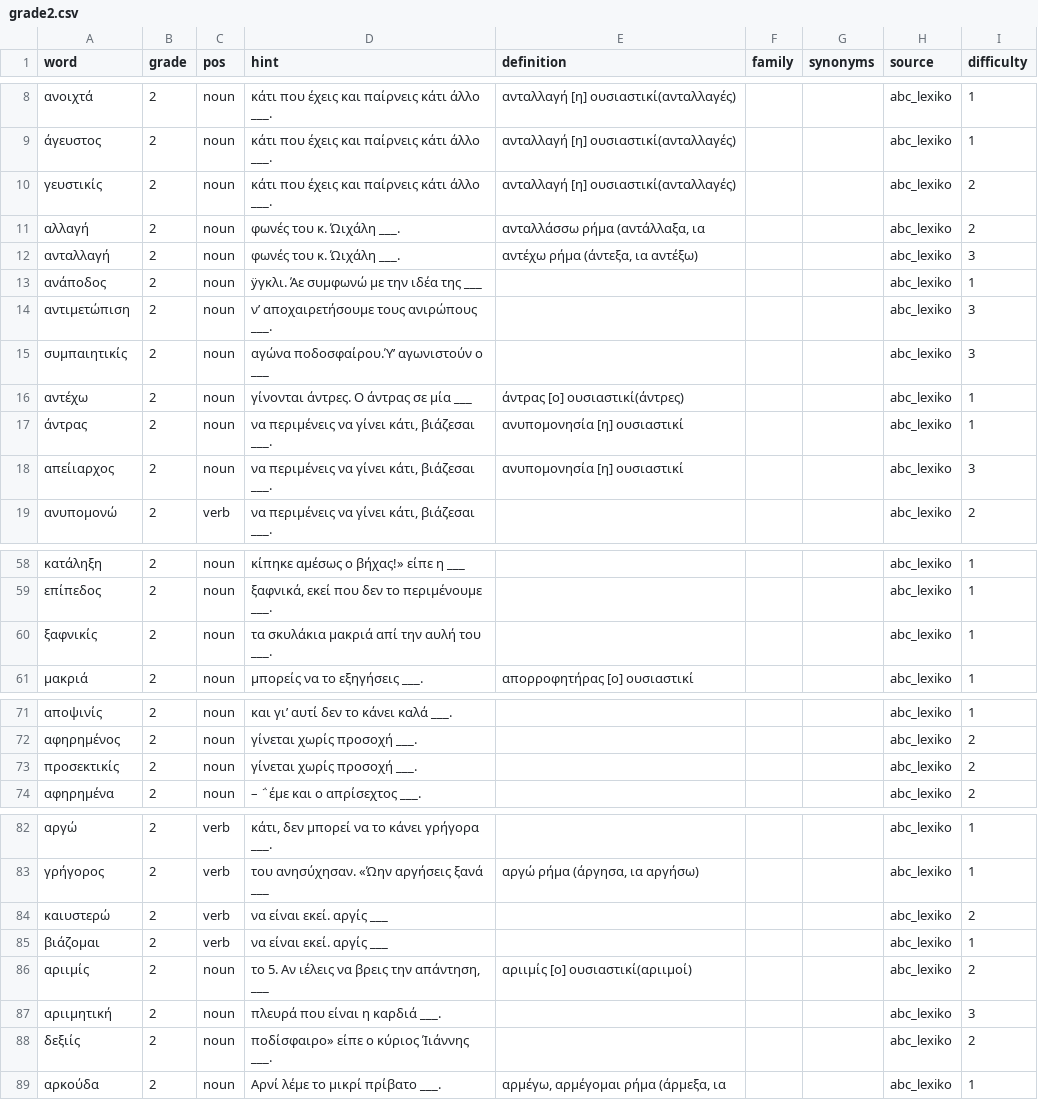
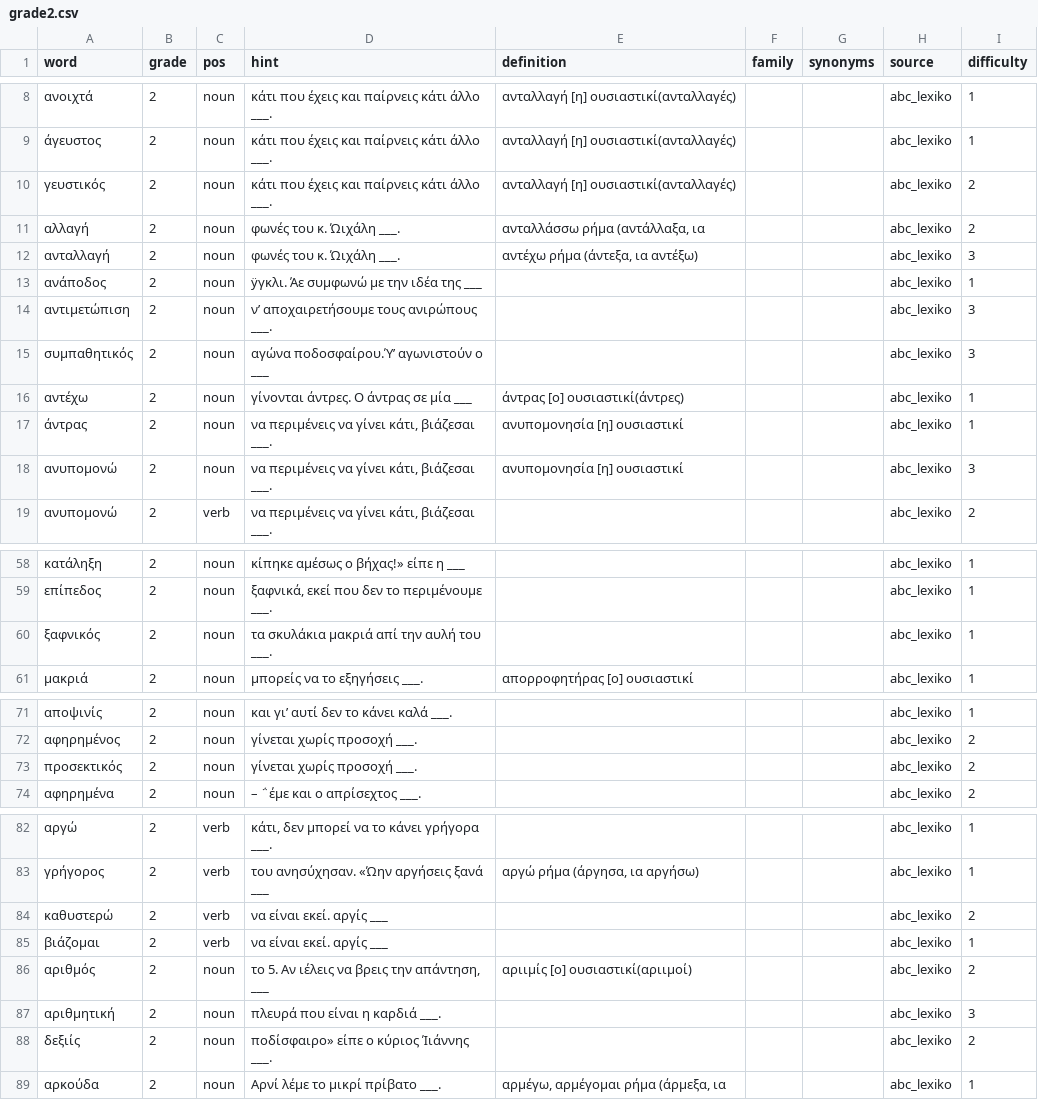
Before and after one commit to IEvr1/Orthographia, a CSV file: scripts/orthografia-app/content-pipeline/inputs/lexika/grade2.csv, drawn as a sheet; only a part is shown, gaps mark what is left out; the diff covers the shown part only.

```diff
--- a/scripts/orthografia-app/content-pipeline/inputs/lexika/grade2.csv
+++ b/scripts/orthografia-app/content-pipeline/inputs/lexika/grade2.csv
@@ -9,3 +9,3 @@
 άγευστος,2,noun,κάτι που έχεις και παίρνεις κάτι άλλο ___.,ανταλλαγή [η] ουσιαστικί(ανταλλαγές),,,abc_lexiko,1
-γευστικίς,2,noun,κάτι που έχεις και παίρνεις κάτι άλλο ___.,ανταλλαγή [η] ουσιαστικί(ανταλλαγές),,,abc_lexiko,2
+γευστικός,2,noun,κάτι που έχεις και παίρνεις κάτι άλλο ___.,ανταλλαγή [η] ουσιαστικί(ανταλλαγές),,,abc_lexiko,2
 αλλαγή,2,noun,φωνές του κ. Ώιχάλη ___.,"ανταλλάσσω ρήμα (αντάλλαξα, ια",,,abc_lexiko,2
@@ -14,6 +14,6 @@
 αντιμετώπιση,2,noun,ν’ αποχαιρετήσουμε τους ανιρώπους ___.,,,,abc_lexiko,3
-συμπαιητικίς,2,noun,αγώνα ποδοσφαίρου.Ύ’ αγωνιστούν ο ___,,,,abc_lexiko,3
+συμπαθητικός,2,noun,αγώνα ποδοσφαίρου.Ύ’ αγωνιστούν ο ___,,,,abc_lexiko,3
 αντέχω,2,noun,γίνονται άντρες. O άντρας σε μία ___,άντρας [ο] ουσιαστικί(άντρες),,,abc_lexiko,1
 άντρας,2,noun,"να περιμένεις να γίνει κάτι, βιάζεσαι ___.",ανυπομονησία [η] ουσιαστικί,,,abc_lexiko,1
-απείιαρχος,2,noun,"να περιμένεις να γίνει κάτι, βιάζεσαι ___.",ανυπομονησία [η] ουσιαστικί,,,abc_lexiko,3
+ανυπομονώ,2,noun,"να περιμένεις να γίνει κάτι, βιάζεσαι ___.",ανυπομονησία [η] ουσιαστικί,,,abc_lexiko,3
 ανυπομονώ,2,verb,"να περιμένεις να γίνει κάτι, βιάζεσαι ___.",,,,abc_lexiko,2
@@ -59,3 +59,3 @@
 επίπεδος,2,noun,"ξαφνικά, εκεί που δεν το περιμένουμε ___.",,,,abc_lexiko,1
-ξαφνικίς,2,noun,τα σκυλάκια μακριά απί την αυλή του ___.,,,,abc_lexiko,1
+ξαφνικός,2,noun,τα σκυλάκια μακριά απί την αυλή του ___.,,,,abc_lexiko,1
 μακριά,2,noun,μπορείς να το εξηγήσεις ___.,απορροφητήρας [ο] ουσιαστικί,,,abc_lexiko,1
@@ -72,3 +72,3 @@
 αφηρημένος,2,noun,γίνεται χωρίς προσοχή ___.,,,,abc_lexiko,2
-προσεκτικίς,2,noun,γίνεται χωρίς προσοχή ___.,,,,abc_lexiko,2
+προσεκτικός,2,noun,γίνεται χωρίς προσοχή ___.,,,,abc_lexiko,2
 αφηρημένα,2,noun,– ΅έμε και ο απρίσεχτος ___.,,,,abc_lexiko,2
@@ -83,6 +83,6 @@
 γρήγορος,2,verb,του ανησύχησαν. «Ώην αργήσεις ξανά ___,"αργώ ρήμα (άργησα, ια αργήσω)",,,abc_lexiko,1
-καιυστερώ,2,verb,να είναι εκεί. αργίς ___,,,,abc_lexiko,2
+καθυστερώ,2,verb,να είναι εκεί. αργίς ___,,,,abc_lexiko,2
 βιάζομαι,2,verb,να είναι εκεί. αργίς ___,,,,abc_lexiko,1
-αριιμίς,2,noun,"το 5. Αν ιέλεις να βρεις την απάντηση, ___",αριιμίς [ο] ουσιαστικί(αριιμοί),,,abc_lexiko,2
-αριιμητική,2,noun,πλευρά που είναι η καρδιά ___.,,,,abc_lexiko,3
+αριθμός,2,noun,"το 5. Αν ιέλεις να βρεις την απάντηση, ___",αριιμίς [ο] ουσιαστικί(αριιμοί),,,abc_lexiko,2
+αριθμητική,2,noun,πλευρά που είναι η καρδιά ___.,,,,abc_lexiko,3
 δεξιίς,2,noun,ποδίσφαιρο» είπε ο κύριος Ίιάννης ___.,,,,abc_lexiko,2
```
Also changed, not shown: 2 edited cells elsewhere in this file, scripts/orthografia-app/content-pipeline/inputs/lexika/grade1.csv, scripts/orthografia-app/content-pipeline/inputs/lexika/grade3.csv, 42 other files.
